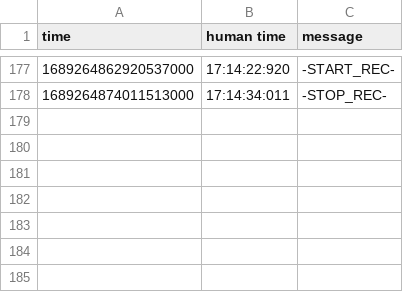
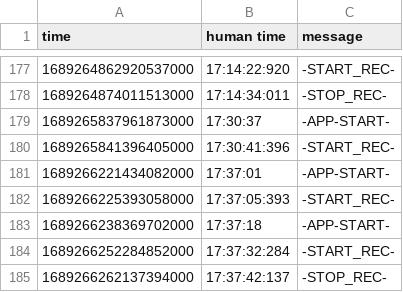
Before and after one commit to mirkofebbo/PUPIL_COM, a CSV file: data/2023-07-13.csv, drawn as a sheet; only a part is shown, gaps mark what is left out; the diff names each change by its address in the sheet, - before the commit and + after, or states it on an @@ line.

Commit message:
Faster recording stop + thread killing
Separate the two event for more efficiency

```diff
--- a/data/2023-07-13.csv
+++ b/data/2023-07-13.csv
+row 179: 1689265837961873000 | 17:30:37 | -APP-START-
+row 180: 1689265841396405000 | 17:30:41:396 | -START_REC-
+row 181: 1689266221434082000 | 17:37:01 | -APP-START-
+row 182: 1689266225393058000 | 17:37:05:393 | -START_REC-
+row 183: 1689266238369702000 | 17:37:18 | -APP-START-
+row 184: 1689266252284852000 | 17:37:32:284 | -START_REC-
+row 185: 1689266262137394000 | 17:37:42:137 | -STOP_REC-
```
Also changed, not shown: 2 other files.
